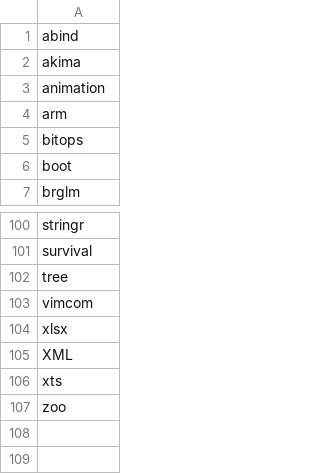
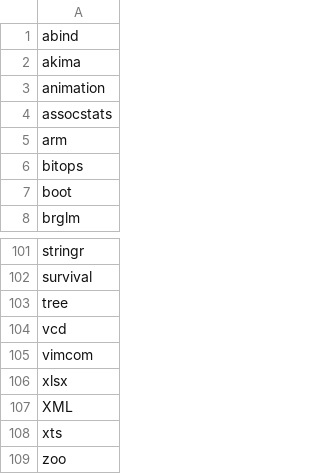
Before and after one commit to azvoleff/R_Package_List, a CSV file: package_list.csv, drawn as a sheet; only a part is shown, gaps mark what is left out.

Commit message:
Add vcd.

```diff
--- a/package_list.csv
+++ b/package_list.csv
@@ -3,2 +3,3 @@ akima
 animation
+assocstats
 arm
@@ -102,2 +103,3 @@ survival
 tree
+vcd
 vimcom
```
